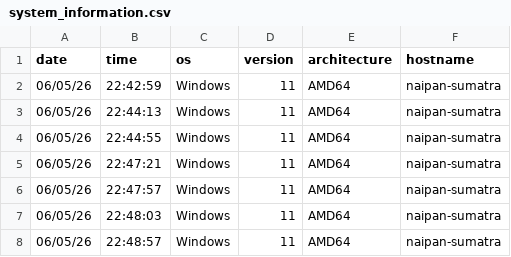
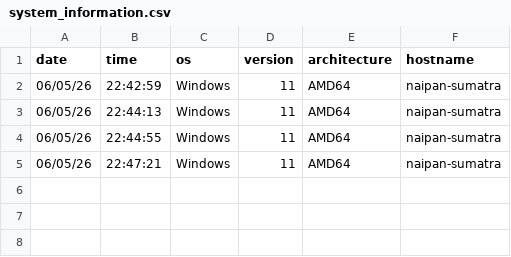
Before and after one commit to NaipanAbdinegara-git/oh-my-microslop, a CSV file: system_information.csv, drawn as a sheet; the diff names each change by its address in the sheet, - before the commit and + after, or states it on an @@ line.

Commit message:
Update system_information.csv

```diff
--- a/system_information.csv
+++ b/system_information.csv
-row 6: 06/05/26 | 22:47:57 | Windows | 11 | AMD64 | naipan-sumatra
-row 7: 06/05/26 | 22:48:03 | Windows | 11 | AMD64 | naipan-sumatra
-row 8: 06/05/26 | 22:48:57 | Windows | 11 | AMD64 | naipan-sumatra
```
